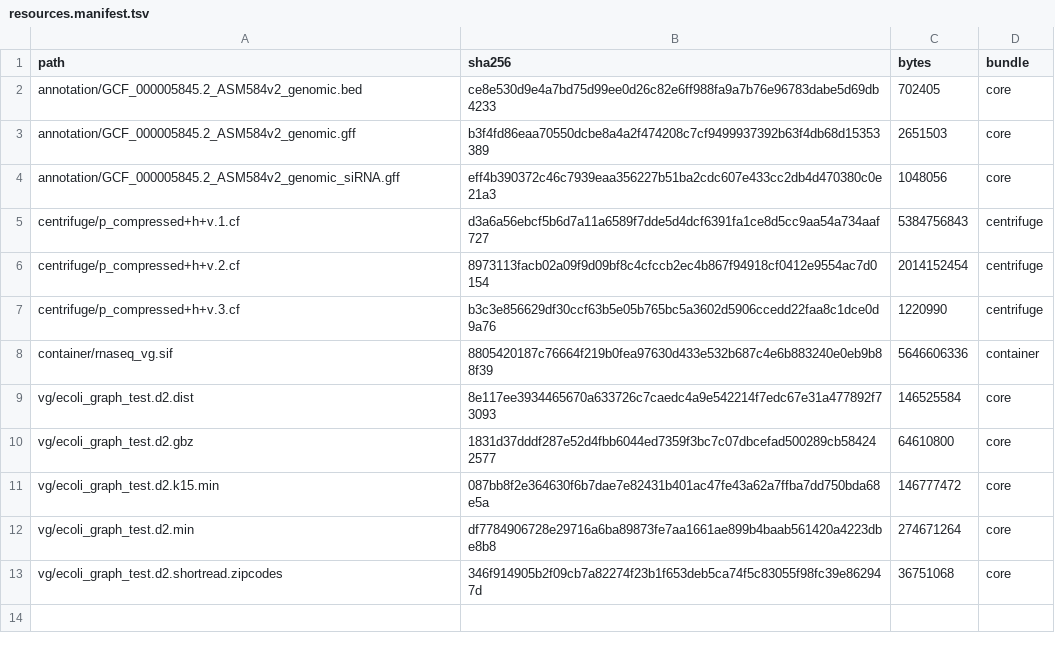
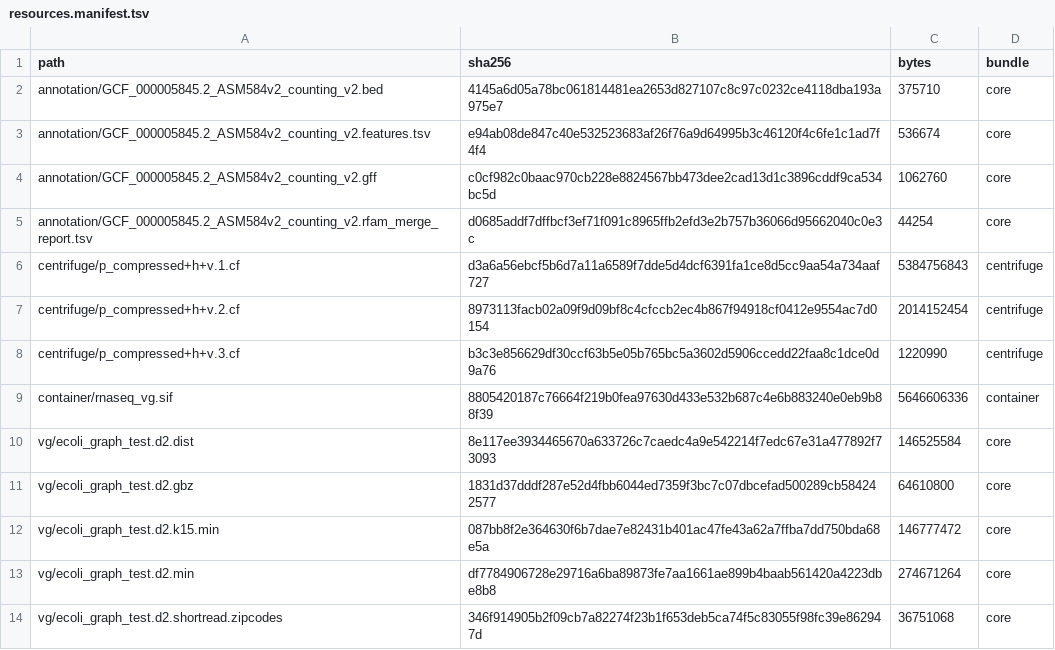
Before and after one commit to NCEMS/bacterial_states, a TSV file: ecoli_ingest/src/ecoli_ingest/resources.manifest.tsv, drawn as a sheet.

```diff
--- a/ecoli_ingest/src/ecoli_ingest/resources.manifest.tsv
+++ b/ecoli_ingest/src/ecoli_ingest/resources.manifest.tsv
@@ -1,5 +1,6 @@
 path	sha256	bytes	bundle
-annotation/GCF_000005845.2_ASM584v2_genomic.bed	ce8e530d9e4a7bd75d99ee0d26c82e6ff988fa9a7b76e96783dabe5d69db4233	702405	core
-annotation/GCF_000005845.2_ASM584v2_genomic.gff	b3f4fd86eaa70550dcbe8a4a2f474208c7cf9499937392b63f4db68d15353389	2651503	core
-annotation/GCF_000005845.2_ASM584v2_genomic_siRNA.gff	eff4b390372c46c7939eaa356227b51ba2cdc607e433cc2db4d470380c0e21a3	1048056	core
+annotation/GCF_000005845.2_ASM584v2_counting_v2.bed	4145a6d05a78bc061814481ea2653d827107c8c97c0232ce4118dba193a975e7	375710	core
+annotation/GCF_000005845.2_ASM584v2_counting_v2.features.tsv	e94ab08de847c40e532523683af26f76a9d64995b3c46120f4c6fe1c1ad7f4f4	536674	core
+annotation/GCF_000005845.2_ASM584v2_counting_v2.gff	c0cf982c0baac970cb228e8824567bb473dee2cad13d1c3896cddf9ca534bc5d	1062760	core
+annotation/GCF_000005845.2_ASM584v2_counting_v2.rfam_merge_report.tsv	d0685addf7dffbcf3ef71f091c8965ffb2efd3e2b757b36066d95662040c0e3c	44254	core
 centrifuge/p_compressed+h+v.1.cf	d3a6a56ebcf5b6d7a11a6589f7dde5d4dcf6391fa1ce8d5cc9aa54a734aaf727	5384756843	centrifuge
```
Also changed, not shown: 27 other files.
